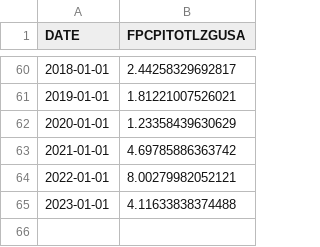
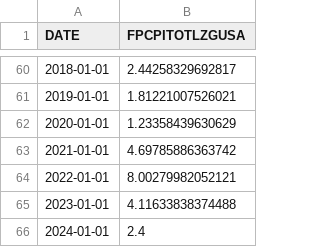
Before and after one commit to sullysbrain/ml-athena, a CSV file: _data/FPCPITOTLZGUSA.csv, drawn as a sheet; only a part is shown, gaps mark what is left out.

```diff
--- a/_data/FPCPITOTLZGUSA.csv
+++ b/_data/FPCPITOTLZGUSA.csv
@@ -65 +65,2 @@ DATE,FPCPITOTLZGUSA
 2023-01-01,4.11633838374488
+2024-01-01,2.4
```
Also changed, not shown: _data/united-states-gdp-growth-rate.csv, 3 other files.
